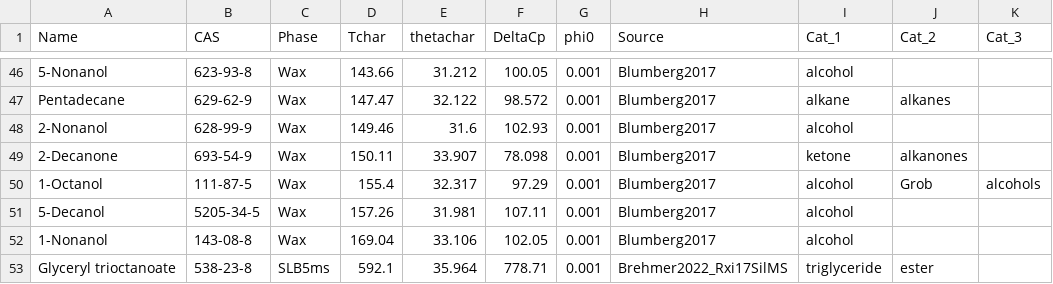
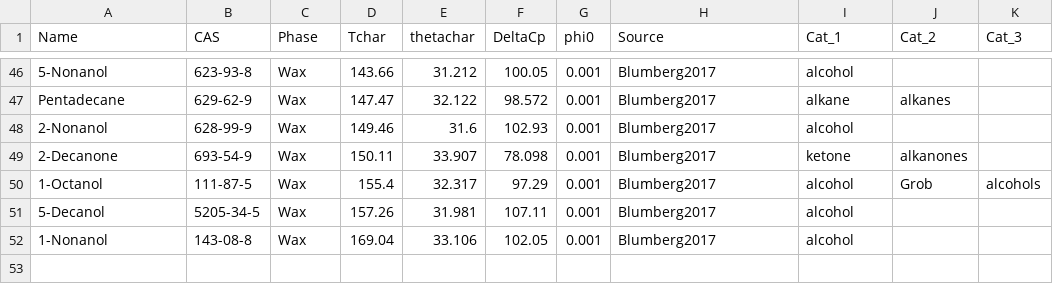
Before and after one commit to GasChromatographyToolbox/GCSimAppTest, a CSV file: public/data/Database.csv, drawn as a sheet; only a part is shown, gaps mark what is left out; the diff names each change by its address in the sheet, - before the commit and + after, or states it on an @@ line.

Commit message:
Update Database.csv

```diff
--- a/public/data/Database.csv
+++ b/public/data/Database.csv
-row 53: Glyceryl trioctanoate | 538-23-8 | SLB5ms | 592.1 | 35.964 | 778.71 | 0.001 | Brehmer2022_Rxi17SilMS | triglyceride | ester
```
